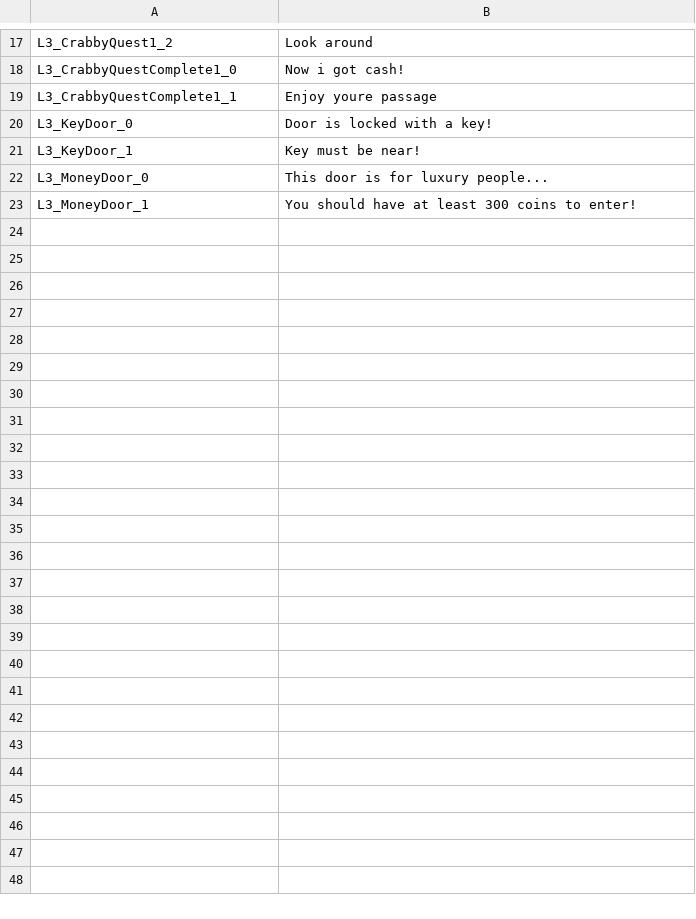
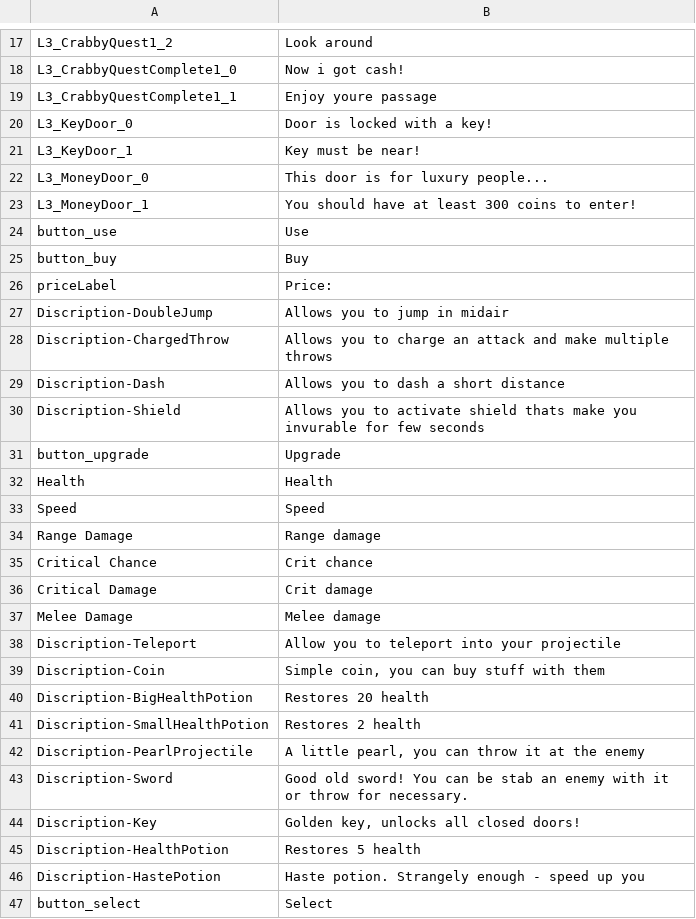
Before and after one commit to Fenneig/Platform-game, a TSV file: Assets/Resources/Locales/en.tsv, drawn as a sheet; only a part is shown, gaps mark what is left out; the diff names each change by its address in the sheet, - before the commit and + after, or states it on an @@ line.

```diff
--- a/Assets/Resources/Locales/en.tsv
+++ b/Assets/Resources/Locales/en.tsv
+row 24: button_use | Use
+row 25: button_buy | Buy
+row 26: priceLabel | Price:
+row 27: Discription-DoubleJump | Allows you to jump in midair
+row 28: Discription-ChargedThrow | Allows you to charge an attack and make multiple throws
+row 29: Discription-Dash | Allows you to dash a short distance
+row 30: Discription-Shield | Allows you to activate shield thats make you invurable for few seconds
+row 31: button_upgrade | Upgrade
+row 32: Health | Health
+row 33: Speed | Speed
+row 34: Range Damage | Range damage
+row 35: Critical Chance | Crit chance
+row 36: Critical Damage | Crit damage
+row 37: Melee Damage | Melee damage
+row 38: Discription-Teleport | Allow you to teleport into your projectile
+row 39: Discription-Coin | Simple coin, you can buy stuff with them
+row 40: Discription-BigHealthPotion | Restores 20 health
+row 41: Discription-SmallHealthPotion | Restores 2 health
+row 42: Discription-PearlProjectile | A little pearl, you can throw it at the enemy
+row 43: Discription-Sword | Good old sword! You can be stab an enemy with it or throw for necessary.
+row 44: Discription-Key | Golden key, unlocks all closed doors!
+row 45: Discription-HealthPotion | Restores 5 health
+row 46: Discription-HastePotion | Haste potion. Strangely enough - speed up you
+row 47: button_select | Select
```
Also changed, not shown: Assets/Resources/Locales/ru.tsv, 21 other files.
